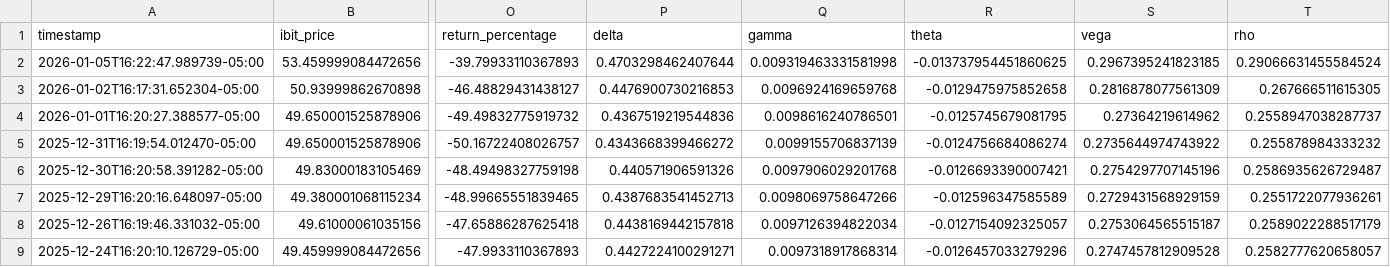
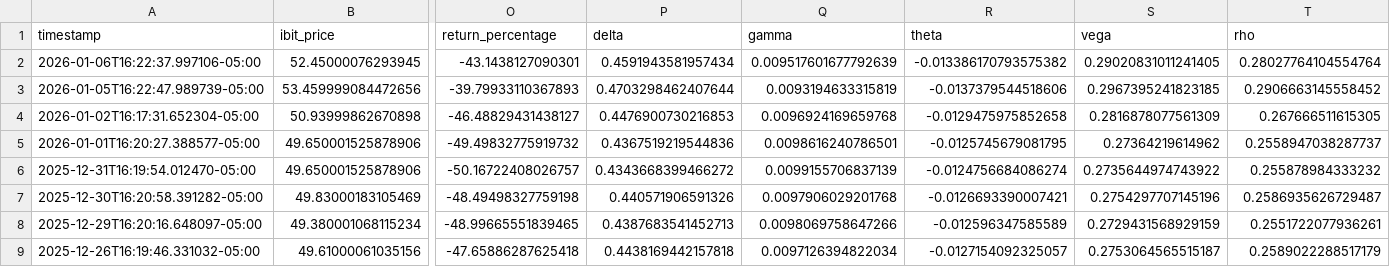
Before and after one commit to analytics-01/analytics-01.github.io, a CSV file: projects/IBIT_Call_Monitor/data/ibit_calls.csv, drawn as a sheet; only a part is shown, gaps mark what is left out; the shorter side is filled out with more unchanged rows; addresses are those after the commit; rows hold the shown columns only; the diff names each change by its address in the sheet, - before the commit and + after, or states it on an @@ line.

```diff
--- a/projects/IBIT_Call_Monitor/data/ibit_calls.csv
+++ b/projects/IBIT_Call_Monitor/data/ibit_calls.csv
+row 2: 2026-01-06T16:22:37.997106-05:00 | 52.45000076293945 | -43.1438127090301 | 0.4591943581957434 | 0.009517601677792639 | -0.013386170793575382 | 0.29020831011241405 | 0.28027764104554764
-Q3 (gamma): 0.009319463331581998
+Q3 (gamma): 0.0093194633315819
-R3 (theta): -0.013737954451860625
+R3 (theta): -0.0137379544518606
-T3 (rho): 0.29066631455584524
+T3 (rho): 0.2906663145558452
```
Also changed, not shown: docs/projects/IBIT_Call_Monitor/data/ibit_calls.csv.
